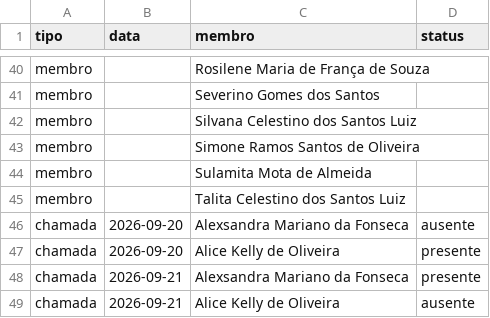
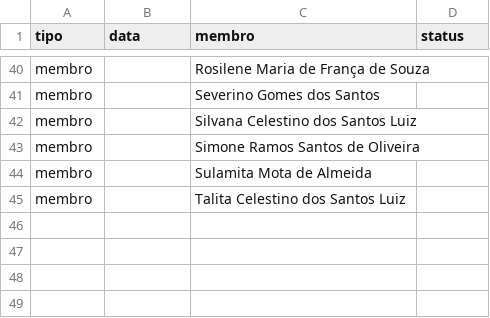
Before and after one commit to marcelofaria/coral-jubilo-celeste, a CSV file: dados/chamadas.csv, drawn as a sheet; only a part is shown, gaps mark what is left out.

Commit message:
Atualiza chamada do coral (2026-09-25)

```diff
--- a/dados/chamadas.csv
+++ b/dados/chamadas.csv
@@ -45,5 +45 @@
 "membro";"";"Talita Celestino dos Santos Luiz";""
-"chamada";"2026-09-20";"Alexsandra Mariano da Fonseca";"ausente"
-"chamada";"2026-09-20";"Alice Kelly de Oliveira";"presente"
-"chamada";"2026-09-21";"Alexsandra Mariano da Fonseca";"presente"
-"chamada";"2026-09-21";"Alice Kelly de Oliveira";"ausente"
```
